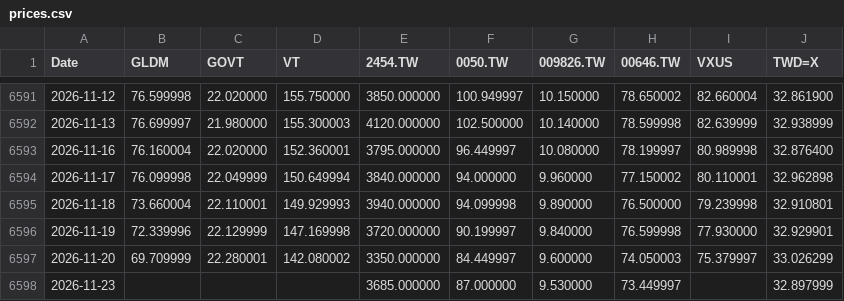
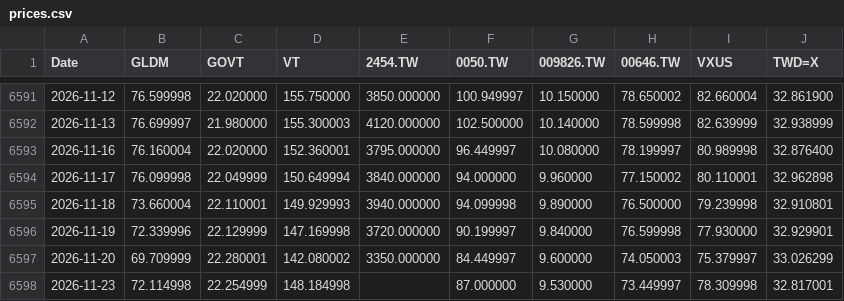
Before and after one commit to Nowar/sspp-try, a CSV file: data/prices.csv, drawn as a sheet; only a part is shown, gaps mark what is left out.

```diff
--- a/data/prices.csv
+++ b/data/prices.csv
@@ -6597,2 +6597,2 @@ Date,GLDM,GOVT,VT,2454.TW,0050.TW,009826.TW,00646.TW,VXUS,TWD=X
 2026-11-20,69.709999,22.280001,142.080002,3350.000000,84.449997,9.600000,74.050003,75.379997,33.026299
-2026-11-23,,,,3685.000000,87.000000,9.530000,73.449997,,32.897999
+2026-11-23,72.114998,22.254999,148.184998,,87.000000,9.530000,73.449997,78.309998,32.817001
```
Also changed, not shown: data/vt_raw.csv.
